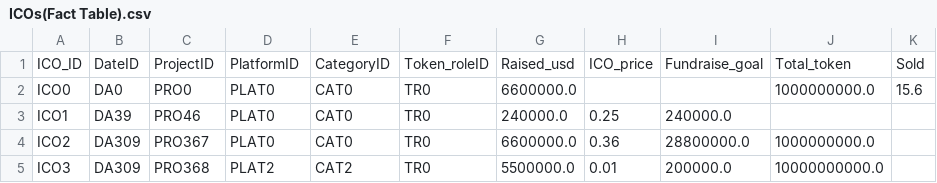
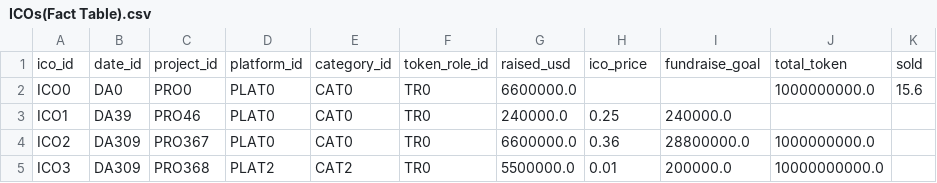
Before and after one commit to Tsegalion/Pulling-and-Analyzing-ICO-data-Part2, a CSV file: data/ICOs(Fact Table).csv, drawn as a sheet; only a part is shown.

```diff
--- a/data/ICOs(Fact Table).csv
+++ b/data/ICOs(Fact Table).csv
@@ -1,2 +1,2 @@
-ICO_ID,DateID,ProjectID,PlatformID,CategoryID,Token_roleID,Raised_usd,ICO_price,Fundraise_goal,Total_token,Sold
+ico_id,date_id,project_id,platform_id,category_id,token_role_id,raised_usd,ico_price,fundraise_goal,total_token,sold
 ICO0,DA0,PRO0,PLAT0,CAT0,TR0,6600000.0,,,1000000000.0,15.6
```
Also changed, not shown: data/Category(DimT).csv, data/Date(DimT).csv, 9 other files.
